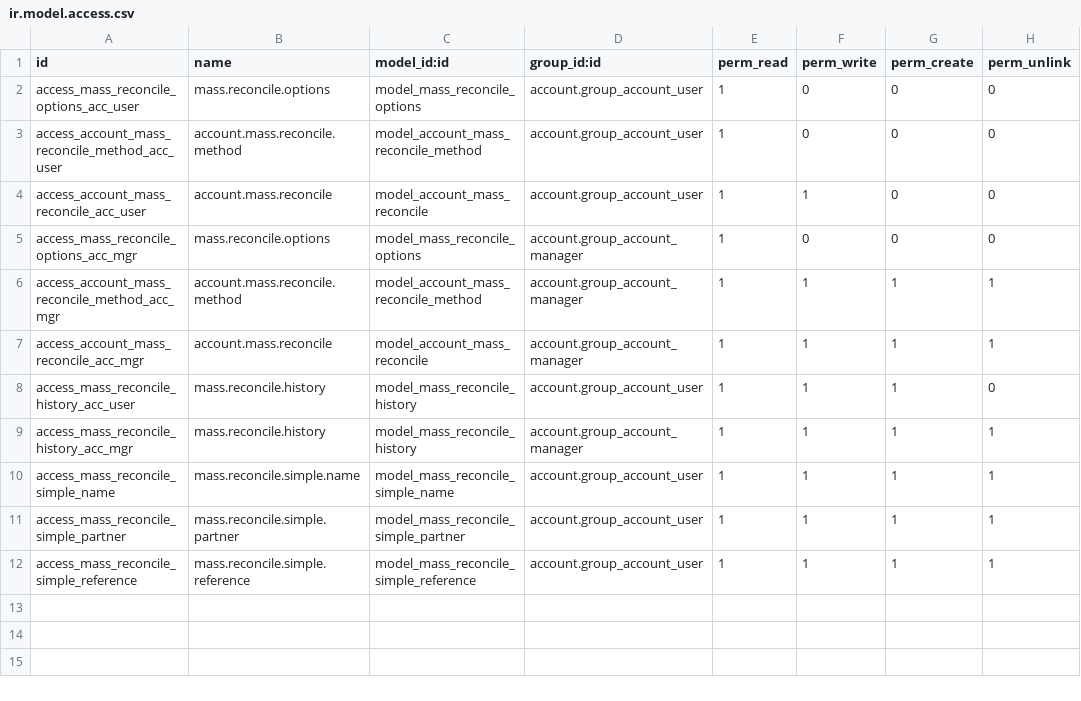
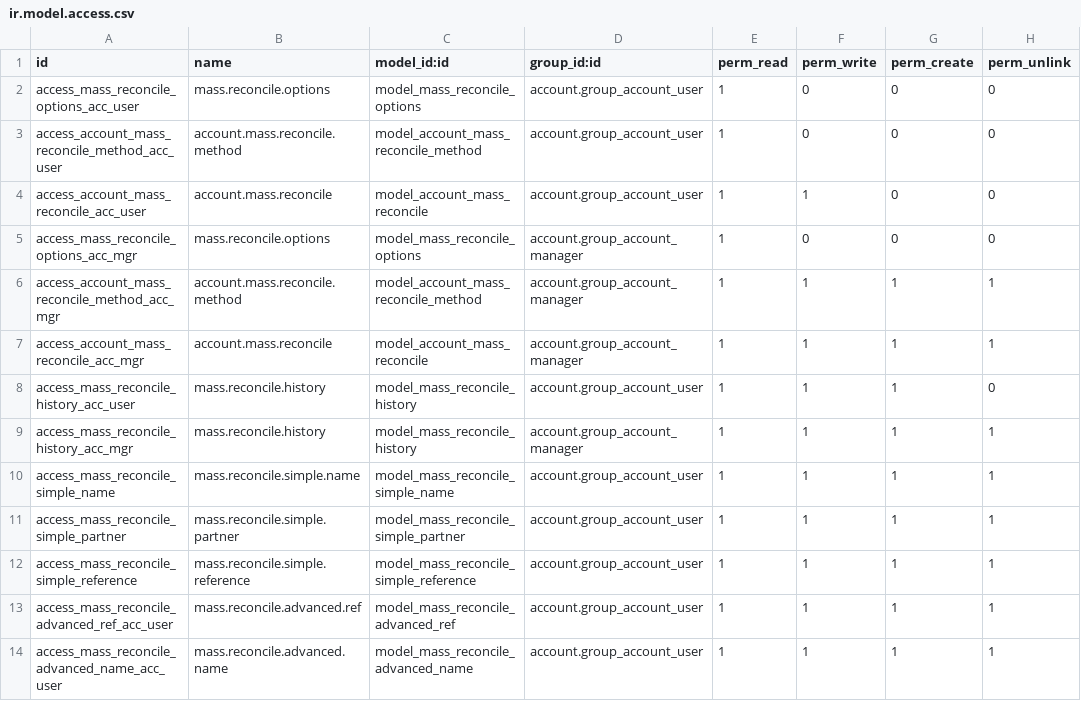
Before and after one commit to OCA/account-reconcile, a CSV file: account_mass_reconcile/security/ir.model.access.csv, drawn as a sheet; the diff names each change by its address in the sheet, - before the commit and + after, or states it on an @@ line.

Commit message:
Manage write off, some refactore to manage better currency, partial reconciliation, and add some tests Also add an advanced reconciliation method based on name. Could be very useful to actually match account move line based on payment_reference field on invoices, as it is passed to account move line on name field

```diff
--- a/account_mass_reconcile/security/ir.model.access.csv
+++ b/account_mass_reconcile/security/ir.model.access.csv
+row 13: access_mass_reconcile_advanced_ref_acc_user | mass.reconcile.advanced.ref | model_mass_reconcile_advanced_ref | account.group_account_user | 1 | 1 | 1 | 1
+row 14: access_mass_reconcile_advanced_name_acc_user | mass.reconcile.advanced.name | model_mass_reconcile_advanced_name | account.group_account_user | 1 | 1 | 1 | 1
```
Also changed, not shown: 14 other files.
